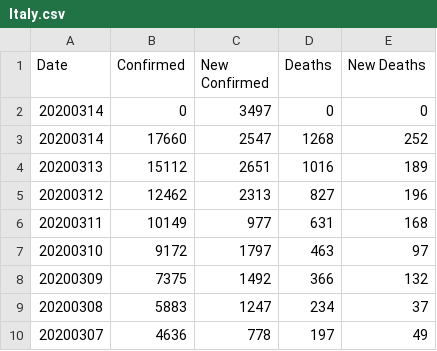
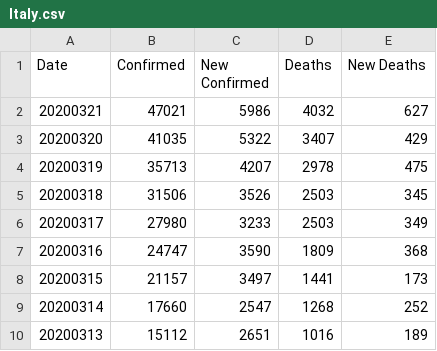
Before and after one commit to comcat/DA, a CSV file: data/covid-19-who/Italy.csv, drawn as a sheet; only a part is shown; the shorter side is filled out with more unchanged rows; removed rows and columns are numbered as before the commit, all else as after; the diff names each change by its address in the sheet, - before the commit and + after, or states it on an @@ line.

Commit message:
who-data: update the data of each country

```diff
--- a/data/covid-19-who/Italy.csv
+++ b/data/covid-19-who/Italy.csv
-row 2: 20200314 | 0 | 3497 | 0 | 0
+row 2: 20200321 | 47021 | 5986 | 4032 | 627
+row 3: 20200320 | 41035 | 5322 | 3407 | 429
+row 4: 20200319 | 35713 | 4207 | 2978 | 475
+row 5: 20200318 | 31506 | 3526 | 2503 | 345
+row 6: 20200317 | 27980 | 3233 | 2503 | 349
+row 7: 20200316 | 24747 | 3590 | 1809 | 368
+row 8: 20200315 | 21157 | 3497 | 1441 | 173
```
Also changed, not shown: data/covid-19-who/France.csv, data/covid-19-who/Germany.csv, 5 other files.
